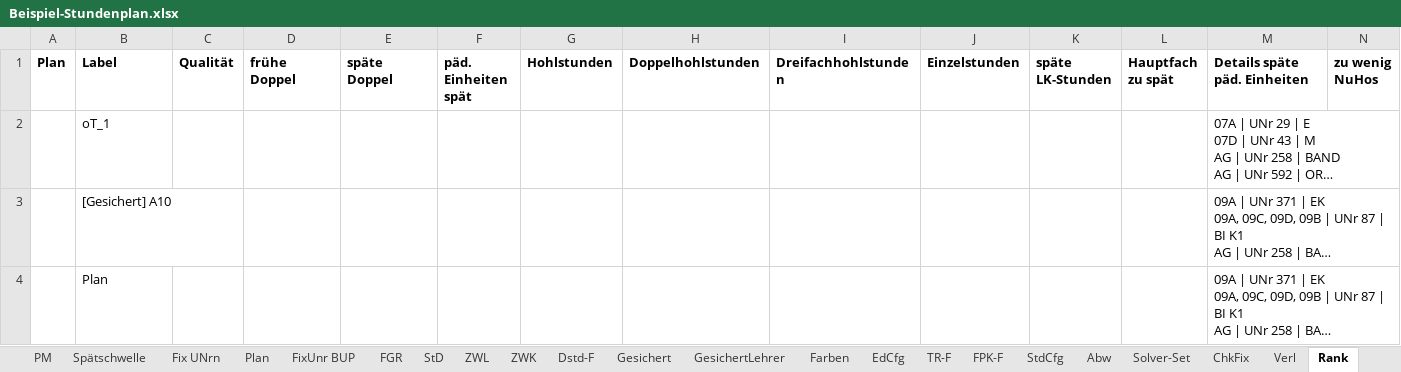
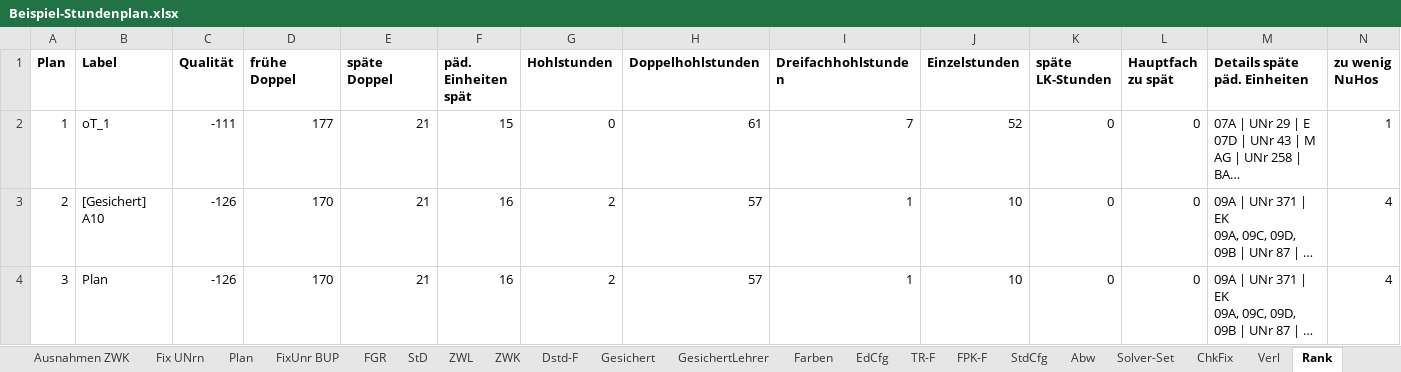
Before and after one commit to Ansgar13/Stundenplanprogramm, an Excel workbook: docs/Beispiel-Stundenplan.xlsx, sheet Rank, drawn as a sheet; long unchanged cells end in …; values as stored, in another font and other column widths than the file's, no borders; the diff names each change by its address in the sheet, - before the commit and + after, or states it on an @@ line.

```diff
--- a/docs/Beispiel-Stundenplan.xlsx (sheet Rank)
+++ b/docs/Beispiel-Stundenplan.xlsx (sheet Rank)
+sheet tab: Ausnahmen ZWK
-A2 (Plan): (empty)
+A2 (Plan): 1
-C2 (Qualität): (empty)
+C2 (Qualität): -111
-D2 (frühe Doppel): (empty)
+D2 (frühe Doppel): 177
-E2:E4 (späte Doppel): (empty)
+E2:E4 (späte Doppel): 21
-F2 (päd. Einheiten spät): (empty)
+F2 (päd. Einheiten spät): 15
-G2 (Hohlstunden): (empty)
+G2 (Hohlstunden): 0
-H2 (Doppelhohlstunden): (empty)
+H2 (Doppelhohlstunden): 61
-I2 (Dreifachhohlstunden): (empty)
+I2 (Dreifachhohlstunden): 7
-J2 (Einzelstunden): (empty)
+J2 (Einzelstunden): 52
-K2:K4 (späte LK-Stunden): (empty)
+K2:K4 (späte LK-Stunden): 0
-L2:L4 (Hauptfach zu spät): (empty)
+L2:L4 (Hauptfach zu spät): 0
-N2 (zu wenig NuHos): (empty)
+N2 (zu wenig NuHos): 1
-A3 (Plan): (empty)
+A3 (Plan): 2
-C3:C4 (Qualität): (empty)
+C3:C4 (Qualität): -126
-D3:D4 (frühe Doppel): (empty)
+D3:D4 (frühe Doppel): 170
-F3:F4 (päd. Einheiten spät): (empty)
+F3:F4 (päd. Einheiten spät): 16
-G3:G4 (Hohlstunden): (empty)
+G3:G4 (Hohlstunden): 2
-H3:H4 (Doppelhohlstunden): (empty)
+H3:H4 (Doppelhohlstunden): 57
-I3:I4 (Dreifachhohlstunden): (empty)
+I3:I4 (Dreifachhohlstunden): 1
-J3:J4 (Einzelstunden): (empty)
+J3:J4 (Einzelstunden): 10
-N3:N4 (zu wenig NuHos): (empty)
+N3:N4 (zu wenig NuHos): 4
-A4 (Plan): (empty)
+A4 (Plan): 3
```
Also changed, not shown: sheet ZWL, sheet Diag, sheet ZWK, sheet Plan, sheet NuHo, sheet UV Zeitlehrer, 14 more sheets, charts or pictures.
